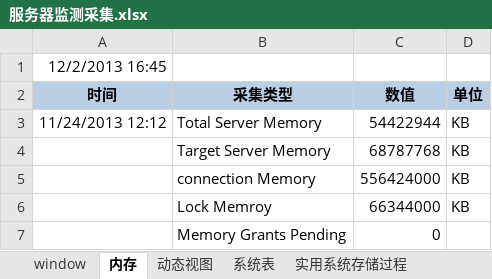
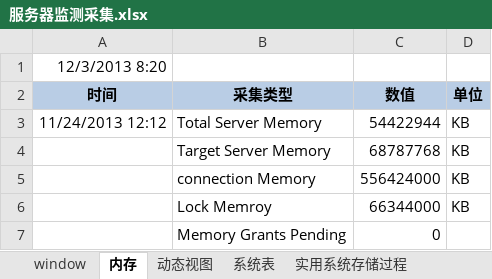
Before and after one commit to lwqhp/sqlServer, an Excel workbook: Jiean/性能-监测脚本/服务器监测采集.xlsx, sheet 内存, drawn as a sheet; only a part is shown; values as stored, in another font and other column widths than the file's, no borders; the diff names each change by its address in the sheet, - before the commit and + after, or states it on an @@ line.

```diff
--- a/Jiean/性能-监测脚本/服务器监测采集.xlsx (sheet 内存)
+++ b/Jiean/性能-监测脚本/服务器监测采集.xlsx (sheet 内存)
-A1 (时间): 12/2/2013 16:45
+A1 (时间): 12/3/2013 8:20
```
Also changed, not shown: sheet window, sheet 系统表, other sheet tabs, 1 other file.
